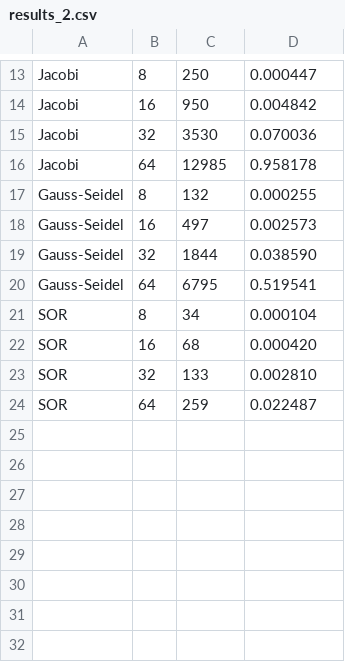
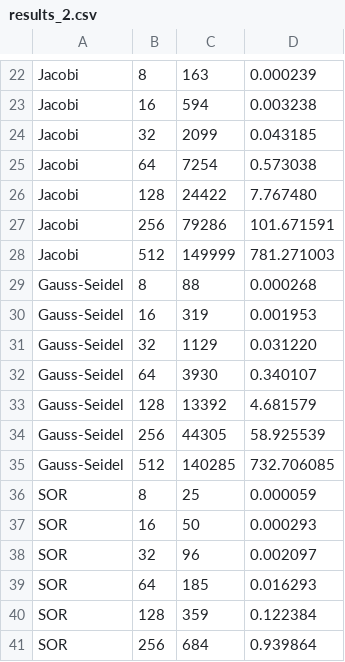
Before and after one commit to jefbsousa/ep, a CSV file: C/results_2.csv, drawn as a sheet; only a part is shown, gaps mark what is left out; addresses are those after the commit; the diff covers the shown part only; the diff names each change by its address in the sheet, - before the commit and + after, or states it on an @@ line.

```diff
--- a/C/results_2.csv
+++ b/C/results_2.csv
-C22: 250
+C22: 163
-D22: 0.000447
+D22: 0.000239
-C23: 950
+C23: 594
-D23: 0.004842
+D23: 0.003238
-C24: 3530
+C24: 2099
-D24: 0.070036
+D24: 0.043185
-C25: 12985
+C25: 7254
-D25: 0.958178
+D25: 0.573038
+row 26: Jacobi | 128 | 24422 | 7.767480
+row 27: Jacobi | 256 | 79286 | 101.671591
+row 28: Jacobi | 512 | 149999 | 781.271003
-C29: 132
+C29: 88
-D29: 0.000255
+D29: 0.000268
-C30: 497
+C30: 319
-D30: 0.002573
+D30: 0.001953
-C31: 1844
+C31: 1129
-D31: 0.038590
+D31: 0.031220
-C32: 6795
+C32: 3930
-D32: 0.519541
+D32: 0.340107
+row 33: Gauss-Seidel | 128 | 13392 | 4.681579
+row 34: Gauss-Seidel | 256 | 44305 | 58.925539
+row 35: Gauss-Seidel | 512 | 140285 | 732.706085
-C36: 34
+C36: 25
-D36: 0.000104
+D36: 0.000059
-C37: 68
+C37: 50
-D37: 0.000420
+D37: 0.000293
-C38: 133
+C38: 96
-D38: 0.002810
+D38: 0.002097
-C39: 259
+C39: 185
-D39: 0.022487
+D39: 0.016293
+row 40: SOR | 128 | 359 | 0.122384
+row 41: SOR | 256 | 684 | 0.939864
```
Also changed, not shown: 10 added rows and 24 edited cells elsewhere in this file, C/all_results.csv, C/results_1.csv, 3 other files.
